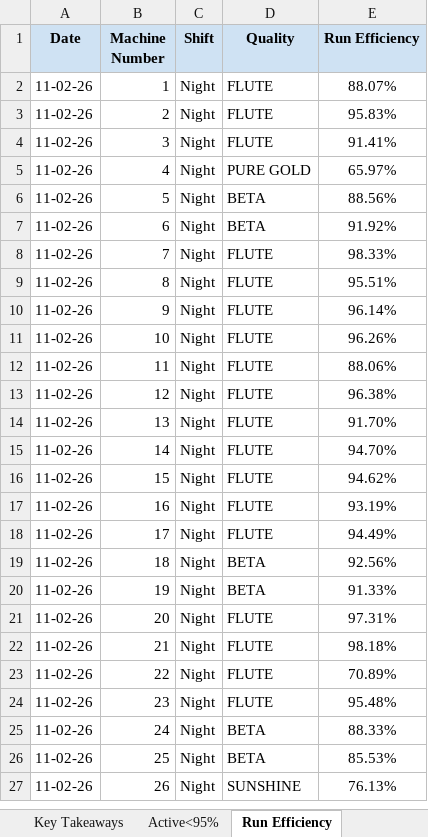
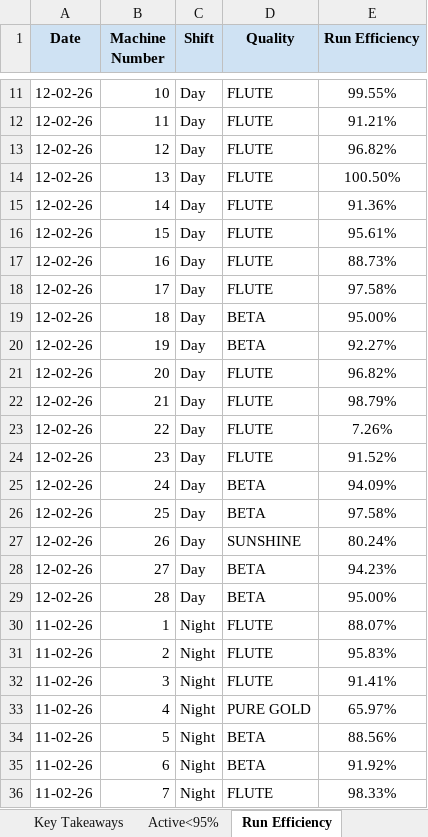
Before and after one commit to avishiki/TexWeaves, an Excel workbook: Waterjet Efficiency Shiftwise.xlsx, sheet Run Efficiency, drawn as a sheet; only a part is shown, gaps mark what is left out; the shorter side is filled out with more unchanged rows; values as stored, in another font and other column widths than the file's, no borders; the diff covers the shown part only; the diff names each change by its address in the sheet, - before the commit and + after, or states it on an @@ line.

```diff
--- a/Waterjet Efficiency Shiftwise.xlsx (sheet Run Efficiency)
+++ b/Waterjet Efficiency Shiftwise.xlsx (sheet Run Efficiency)
+row 11: 12-02-26 | 10 | Day | FLUTE | 99.55%
+row 12: 12-02-26 | 11 | Day | FLUTE | 91.21%
+row 13: 12-02-26 | 12 | Day | FLUTE | 96.82%
+row 14: 12-02-26 | 13 | Day | FLUTE | 100.50%
+row 15: 12-02-26 | 14 | Day | FLUTE | 91.36%
+row 16: 12-02-26 | 15 | Day | FLUTE | 95.61%
+row 17: 12-02-26 | 16 | Day | FLUTE | 88.73%
+row 18: 12-02-26 | 17 | Day | FLUTE | 97.58%
+row 19: 12-02-26 | 18 | Day | BETA | 95.00%
+row 20: 12-02-26 | 19 | Day | BETA | 92.27%
+row 21: 12-02-26 | 20 | Day | FLUTE | 96.82%
+row 22: 12-02-26 | 21 | Day | FLUTE | 98.79%
+row 23: 12-02-26 | 22 | Day | FLUTE | 7.26%
+row 24: 12-02-26 | 23 | Day | FLUTE | 91.52%
+row 25: 12-02-26 | 24 | Day | BETA | 94.09%
+row 26: 12-02-26 | 25 | Day | BETA | 97.58%
+row 27: 12-02-26 | 26 | Day | SUNSHINE | 80.24%
+row 28: 12-02-26 | 27 | Day | BETA | 94.23%
+row 29: 12-02-26 | 28 | Day | BETA | 95.00%
```
Also changed, not shown: 9 added rows elsewhere in this sheet, sheet Actual Efficiency, sheet Active<95%, sheet Key Takeaways, sheet Beam Status, WjEff.xlsx.
